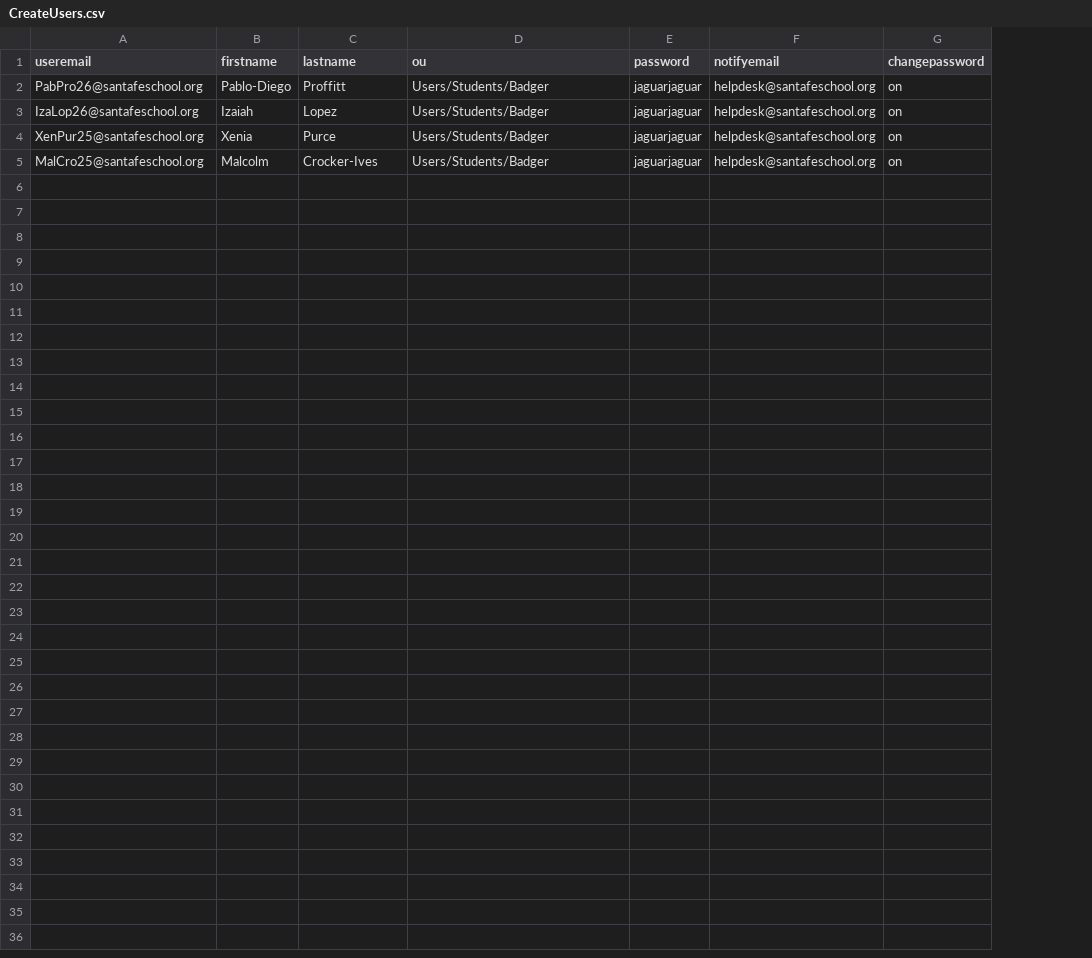
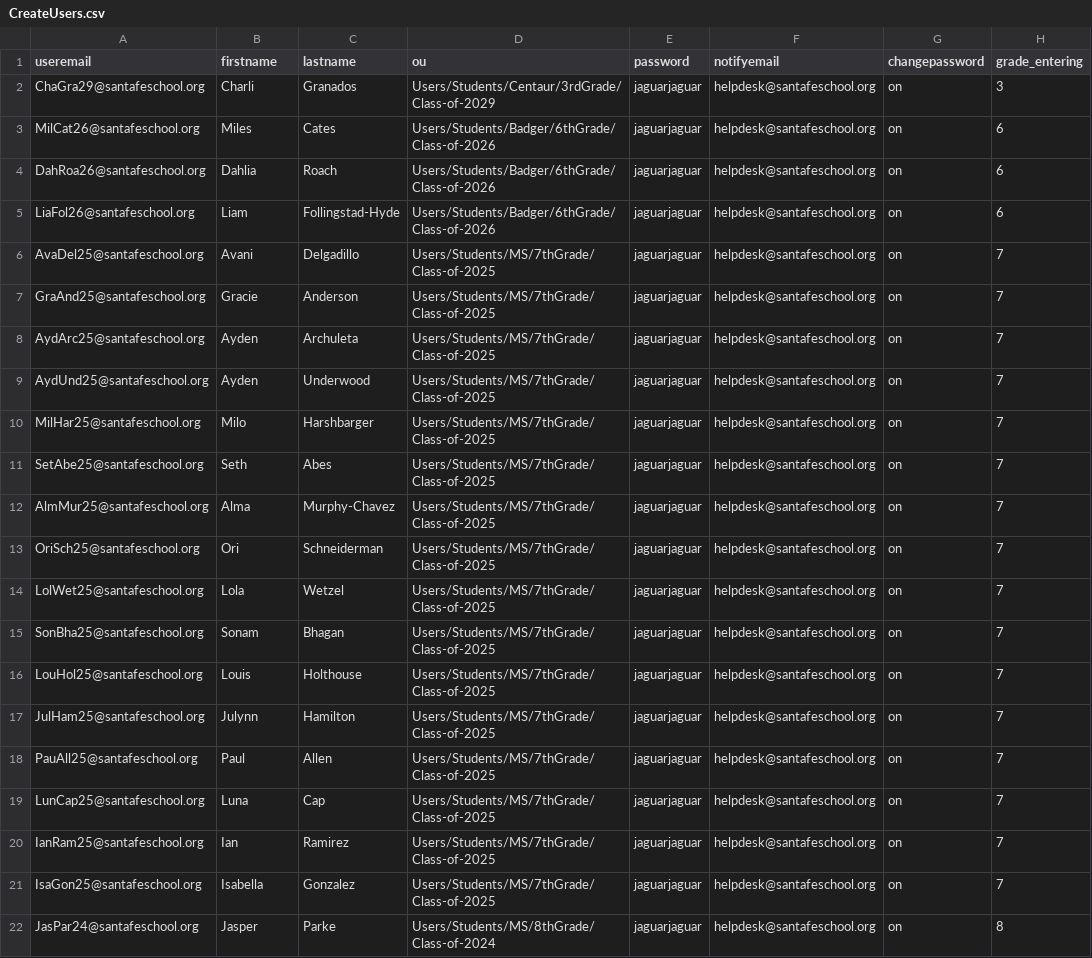
Before and after one commit to illuminate-io/GAM, a CSV file: CreateUsers.csv, drawn as a sheet; addresses are those after the commit; the diff names each change by its address in the sheet, - before the commit and + after, or states it on an @@ line.

Commit message:
change csv for 23-24 school year account creation

```diff
--- a/CreateUsers.csv
+++ b/CreateUsers.csv
+column H (grade_entering), rows 3-4: 6 | 6; row 8: 7; row 10: 7
+row 2: ChaGra29@santafeschool.org | Charli | Granados | Users/Students/Centaur/3rdGrade/Class-of-2029 | jaguarjaguar | helpdesk@santafeschool.org | on | 3
-A3 (useremail): PabPro26@santafeschool.org
+A3 (useremail): MilCat26@santafeschool.org
-B3 (firstname): Pablo-Diego
+B3 (firstname): Miles
-C3 (lastname): Proffitt
+C3 (lastname): Cates
-D3:D4 (ou): Users/Students/Badger
+D3:D4 (ou): Users/Students/Badger/6thGrade/Class-of-2026
-A4 (useremail): IzaLop26@santafeschool.org
+A4 (useremail): DahRoa26@santafeschool.org
-B4 (firstname): Izaiah
+B4 (firstname): Dahlia
-C4 (lastname): Lopez
+C4 (lastname): Roach
+row 5: LiaFol26@santafeschool.org | Liam | Follingstad-Hyde | Users/Students/Badger/6thGrade/Class-of-2026 | jaguarjaguar | helpdesk@santafeschool.org | on | 6
+row 6: AvaDel25@santafeschool.org | Avani | Delgadillo | Users/Students/MS/7thGrade/Class-of-2025 | jaguarjaguar | helpdesk@santafeschool.org | on | 7
+row 7: GraAnd25@santafeschool.org | Gracie | Anderson | Users/Students/MS/7thGrade/Class-of-2025 | jaguarjaguar | helpdesk@santafeschool.org | on | 7
-A8 (useremail): XenPur25@santafeschool.org
+A8 (useremail): AydArc25@santafeschool.org
-B8 (firstname): Xenia
+B8 (firstname): Ayden
-C8 (lastname): Purce
+C8 (lastname): Archuleta
-D8 (ou): Users/Students/Badger
+D8 (ou): Users/Students/MS/7thGrade/Class-of-2025
+row 9: AydUnd25@santafeschool.org | Ayden | Underwood | Users/Students/MS/7thGrade/Class-of-2025 | jaguarjaguar | helpdesk@santafeschool.org | on | 7
-A10 (useremail): MalCro25@santafeschool.org
+A10 (useremail): MilHar25@santafeschool.org
-B10 (firstname): Malcolm
+B10 (firstname): Milo
-C10 (lastname): Crocker-Ives
+C10 (lastname): Harshbarger
-D10 (ou): Users/Students/Badger
+D10 (ou): Users/Students/MS/7thGrade/Class-of-2025
+row 11: SetAbe25@santafeschool.org | Seth | Abes | Users/Students/MS/7thGrade/Class-of-2025 | jaguarjaguar | helpdesk@santafeschool.org | on | 7
+row 12: AlmMur25@santafeschool.org | Alma | Murphy-Chavez | Users/Students/MS/7thGrade/Class-of-2025 | jaguarjaguar | helpdesk@santafeschool.org | on | 7
+row 13: OriSch25@santafeschool.org | Ori | Schneiderman | Users/Students/MS/7thGrade/Class-of-2025 | jaguarjaguar | helpdesk@santafeschool.org | on | 7
+row 14: LolWet25@santafeschool.org | Lola | Wetzel | Users/Students/MS/7thGrade/Class-of-2025 | jaguarjaguar | helpdesk@santafeschool.org | on | 7
+row 15: SonBha25@santafeschool.org | Sonam | Bhagan | Users/Students/MS/7thGrade/Class-of-2025 | jaguarjaguar | helpdesk@santafeschool.org | on | 7
+row 16: LouHol25@santafeschool.org | Louis | Holthouse | Users/Students/MS/7thGrade/Class-of-2025 | jaguarjaguar | helpdesk@santafeschool.org | on | 7
+row 17: JulHam25@santafeschool.org | Julynn | Hamilton | Users/Students/MS/7thGrade/Class-of-2025 | jaguarjaguar | helpdesk@santafeschool.org | on | 7
+row 18: PauAll25@santafeschool.org | Paul | Allen | Users/Students/MS/7thGrade/Class-of-2025 | jaguarjaguar | helpdesk@santafeschool.org | on | 7
+row 19: LunCap25@santafeschool.org | Luna | Cap | Users/Students/MS/7thGrade/Class-of-2025 | jaguarjaguar | helpdesk@santafeschool.org | on | 7
+row 20: IanRam25@santafeschool.org | Ian | Ramirez | Users/Students/MS/7thGrade/Class-of-2025 | jaguarjaguar | helpdesk@santafeschool.org | on | 7
+row 21: IsaGon25@santafeschool.org | Isabella | Gonzalez | Users/Students/MS/7thGrade/Class-of-2025 | jaguarjaguar | helpdesk@santafeschool.org | on | 7
+row 22: JasPar24@santafeschool.org | Jasper | Parke | Users/Students/MS/8thGrade/Class-of-2024 | jaguarjaguar | helpdesk@santafeschool.org | on | 8
```
